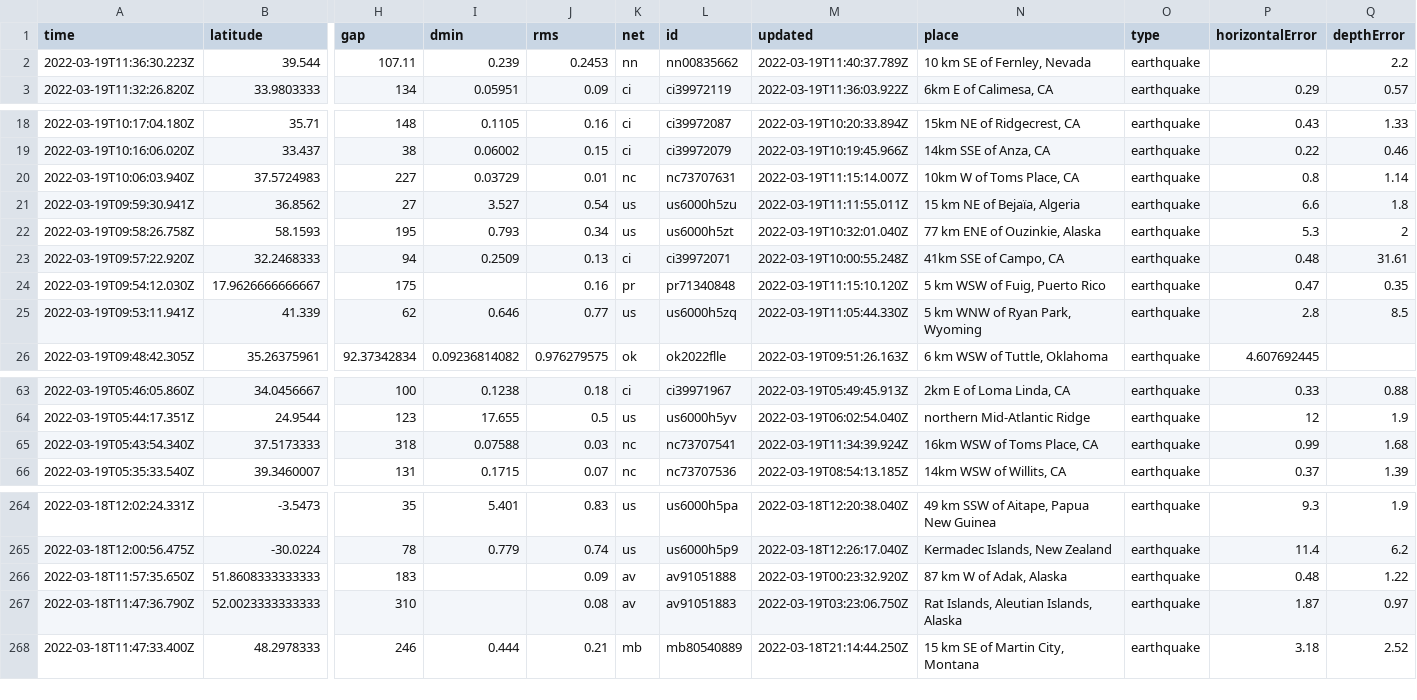
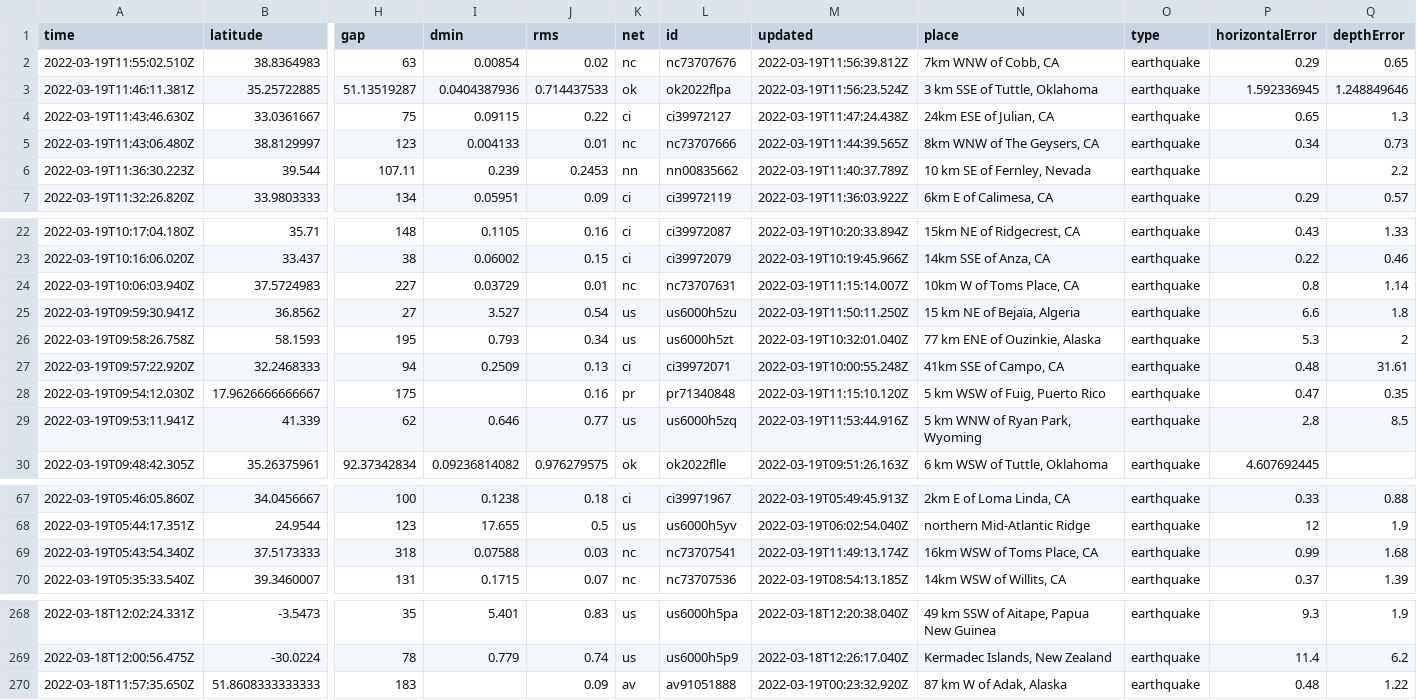
Before and after one commit to lambrechts/nicar2022-github-actions, a CSV file: usgs_current.csv, drawn as a sheet; only a part is shown, gaps mark what is left out; removed rows and columns are numbered as before the commit, all else as after; rows hold the shown columns only; the diff names each change by its address in the sheet, - before the commit and + after, or states it on an @@ line.

```diff
--- a/usgs_current.csv
+++ b/usgs_current.csv
+row 2: 2022-03-19T11:55:02.510Z | 38.8364983 | 63 | 0.00854 | 0.02 | nc | nc73707676 | 2022-03-19T11:56:39.812Z | 7km WNW of Cobb, CA | earthquake | 0.29 | 0.65
+row 3: 2022-03-19T11:46:11.381Z | 35.25722885 | 51.13519287 | 0.0404387936 | 0.714437533 | ok | ok2022flpa | 2022-03-19T11:56:23.524Z | 3 km SSE of Tuttle, Oklahoma | earthquake | 1.592336945 | 1.248849646
+row 4: 2022-03-19T11:43:46.630Z | 33.0361667 | 75 | 0.09115 | 0.22 | ci | ci39972127 | 2022-03-19T11:47:24.438Z | 24km ESE of Julian, CA | earthquake | 0.65 | 1.3
+row 5: 2022-03-19T11:43:06.480Z | 38.8129997 | 123 | 0.004133 | 0.01 | nc | nc73707666 | 2022-03-19T11:44:39.565Z | 8km WNW of The Geysers, CA | earthquake | 0.34 | 0.73
-M25 (updated): 2022-03-19T11:11:55.011Z
+M25 (updated): 2022-03-19T11:50:11.250Z
-M29 (updated): 2022-03-19T11:05:44.330Z
+M29 (updated): 2022-03-19T11:53:44.916Z
-M69 (updated): 2022-03-19T11:34:39.924Z
+M69 (updated): 2022-03-19T11:49:13.174Z
-row 267: 2022-03-18T11:47:36.790Z | 52.0023333333333 | 310 |  | 0.08 | av | av91051883 | 2022-03-19T03:23:06.750Z | Rat Islands, Aleutian Islands, Alaska | earthquake | 1.87 | 0.97
-row 268: 2022-03-18T11:47:33.400Z | 48.2978333 | 246 | 0.444 | 0.21 | mb | mb80540889 | 2022-03-18T21:14:44.250Z | 15 km SE of Martin City, Montana | earthquake | 3.18 | 2.52
```
Also changed, not shown: usgs_main.csv.
